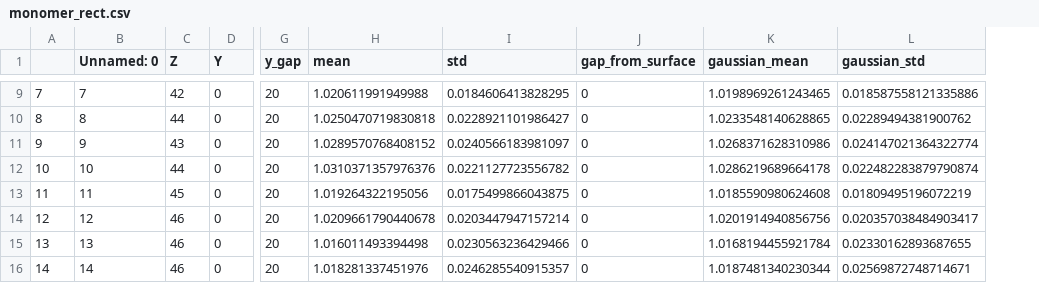
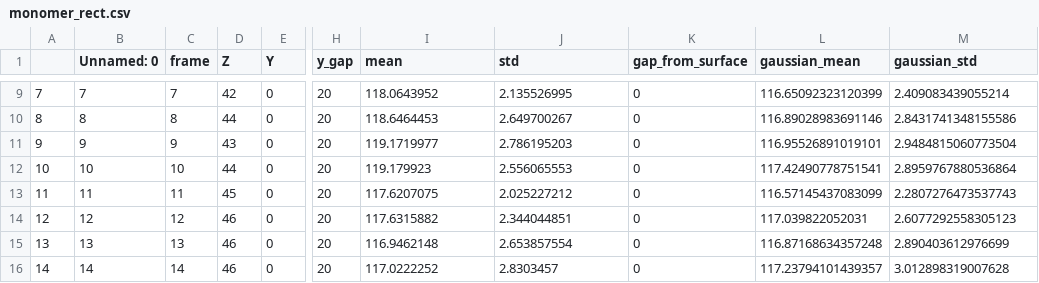
Before and after one commit to amityu/gel_sheets, a CSV file: add_data/280523 AM100 568_1/monomer_rect.csv, drawn as a sheet; only a part is shown, gaps mark what is left out; addresses are those after the commit; the diff covers the shown part only; the diff names each change by its address in the sheet, - before the commit and + after, or states it on an @@ line.

Commit message:
Update data paths, enhance illumination filters, and add CSV frame info
Updated the `MOVIE_PATH` and `DATA_PATH` for gel and surface numpy files. Introduced new illumination filter functions in `preprocessing_v2.py` and an optional flag for NaN placements in `exploration_exec.py`. Enhanced the `monomer_rect.csv` file by adding a new 'frame' column. Also, adjusted data paths in the Jupyter notebook for better dataset management.

```diff
--- a/add_data/280523 AM100 568_1/monomer_rect.csv
+++ b/add_data/280523 AM100 568_1/monomer_rect.csv
+column C (frame), rows 9-16: 7 | 8 | 9 | 10 | 11 | 12 | 13 | 14
-I9 (mean): 1.020611991949988
+I9 (mean): 118.0643952
-J9 (std): 0.0184606413828295
+J9 (std): 2.135526995
-L9 (gaussian_mean): 1.0198969261243465
+L9 (gaussian_mean): 116.65092323120399
-M9 (gaussian_std): 0.018587558121335886
+M9 (gaussian_std): 2.409083439055214
-I10 (mean): 1.0250470719830818
+I10 (mean): 118.6464453
-J10 (std): 0.0228921101986427
+J10 (std): 2.649700267
-L10 (gaussian_mean): 1.0233548140628865
+L10 (gaussian_mean): 116.89028983691146
-M10 (gaussian_std): 0.02289494381900762
+M10 (gaussian_std): 2.8431741348155586
-I11 (mean): 1.0289570768408152
+I11 (mean): 119.1719977
-J11 (std): 0.0240566183981097
+J11 (std): 2.786195203
-L11 (gaussian_mean): 1.0268371628310986
+L11 (gaussian_mean): 116.95526891019101
-M11 (gaussian_std): 0.024147021364322774
+M11 (gaussian_std): 2.9484815060773504
-I12 (mean): 1.0310371357976376
+I12 (mean): 119.179923
-J12 (std): 0.0221127723556782
+J12 (std): 2.556065553
-L12 (gaussian_mean): 1.0286219689664178
+L12 (gaussian_mean): 117.42490778751541
-M12 (gaussian_std): 0.022482283879790874
+M12 (gaussian_std): 2.8959767880536864
-I13 (mean): 1.019264322195056
+I13 (mean): 117.6207075
-J13 (std): 0.0175499866043875
+J13 (std): 2.025227212
-L13 (gaussian_mean): 1.0185590980624608
+L13 (gaussian_mean): 116.57145437083099
-M13 (gaussian_std): 0.01809495196072219
+M13 (gaussian_std): 2.2807276473537743
-I14 (mean): 1.0209661790440678
+I14 (mean): 117.6315882
-J14 (std): 0.0203447947157214
+J14 (std): 2.344044851
-L14 (gaussian_mean): 1.0201914940856756
+L14 (gaussian_mean): 117.039822052031
-M14 (gaussian_std): 0.020357038484903417
+M14 (gaussian_std): 2.6077292558305123
-I15 (mean): 1.016011493394498
+I15 (mean): 116.9462148
-J15 (std): 0.0230563236429466
+J15 (std): 2.653857554
-L15 (gaussian_mean): 1.0168194455921784
+L15 (gaussian_mean): 116.87168634357248
-M15 (gaussian_std): 0.02330162893687655
+M15 (gaussian_std): 2.890403612976699
-I16 (mean): 1.018281337451976
+I16 (mean): 117.0222252
-J16 (std): 0.0246285540915357
+J16 (std): 2.8303457
-L16 (gaussian_mean): 1.0187481340230344
+L16 (gaussian_mean): 117.23794101439357
-M16 (gaussian_std): 0.02569872748714671
+M16 (gaussian_std): 3.012898319007628
```
Also changed, not shown: 124 edited cells elsewhere in this file, add_data/140824/monomer_rect.csv, 6 other files.
